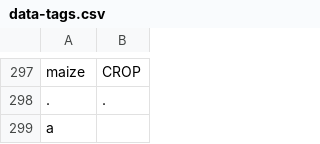
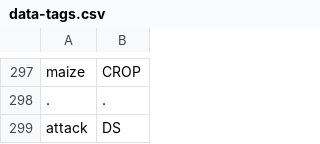
Before and after one commit to cutegirl520/SmartFarm-Assistant-NLP-ANN, a CSV file: datasets/data-tags.csv, drawn as a sheet; only a part is shown, gaps mark what is left out.

Commit message:
untested

```diff
--- a/datasets/data-tags.csv
+++ b/datasets/data-tags.csv
@@ -298,2 +298,2 @@ maize,CROP
 .,.
-a
+attack,DS
```
